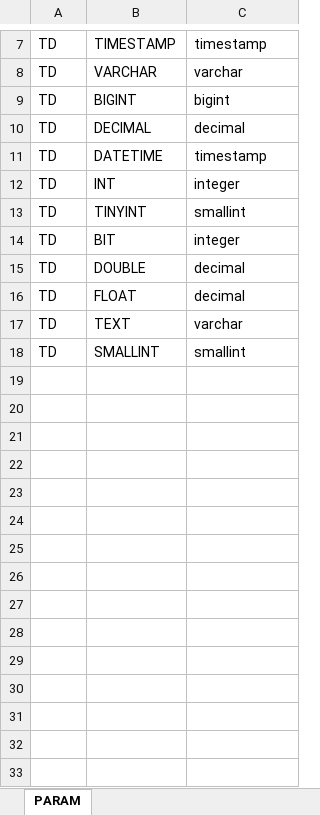
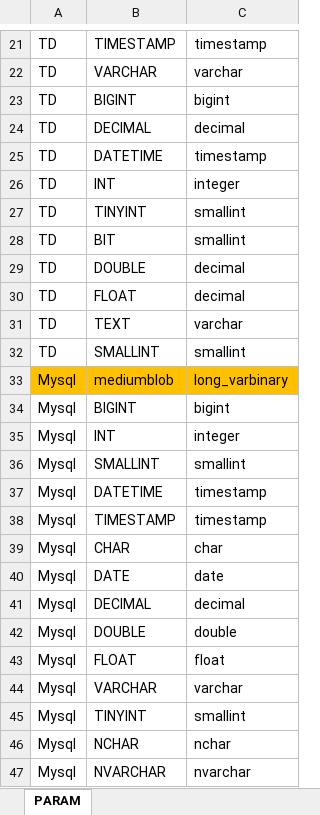
Before and after one commit to JunJunko/InfaBatch, an Excel workbook: xls/config/config.xlsx, sheet PARAM, drawn as a sheet; only a part is shown, gaps mark what is left out; values as stored, in another font and other column widths than the file's, no borders; addresses are those after the commit; the diff covers the shown part only; the diff names each change by its address in the sheet, - before the commit and + after, or states it on an @@ line.

```diff
--- a/xls/config/config.xlsx (sheet PARAM)
+++ b/xls/config/config.xlsx (sheet PARAM)
-C28: integer
+C28: smallint
+row 33: Mysql | mediumblob | long_varbinary
+row 34: Mysql | BIGINT | bigint
+row 35: Mysql | INT | integer
+row 36: Mysql | SMALLINT | smallint
+row 37: Mysql | DATETIME | timestamp
+row 38: Mysql | TIMESTAMP | timestamp
+row 39: Mysql | CHAR | char
+row 40: Mysql | DATE | date
+row 41: Mysql | DECIMAL | decimal
+row 42: Mysql | DOUBLE | double
+row 43: Mysql | FLOAT | float
+row 44: Mysql | VARCHAR | varchar
+row 45: Mysql | TINYINT | smallint
+row 46: Mysql | NCHAR | nchar
+row 47: Mysql | NVARCHAR | nvarchar
```
Also changed, not shown: 30 added rows elsewhere in this sheet, 29 other files.
